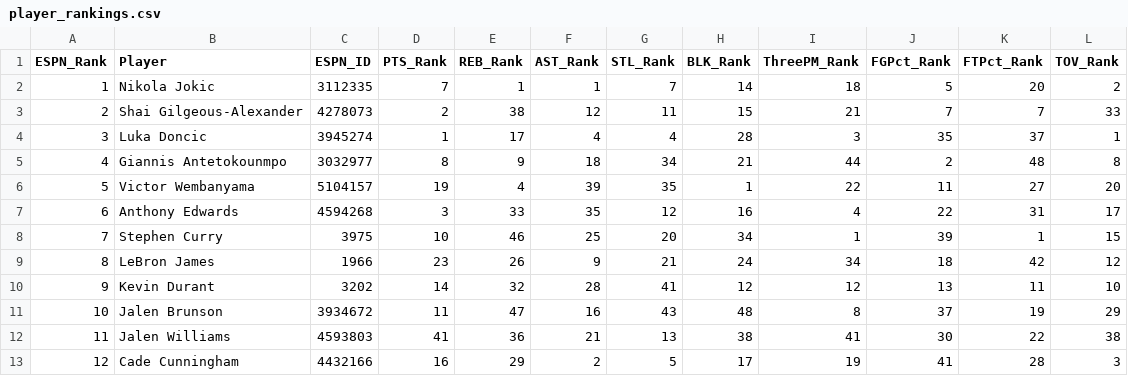
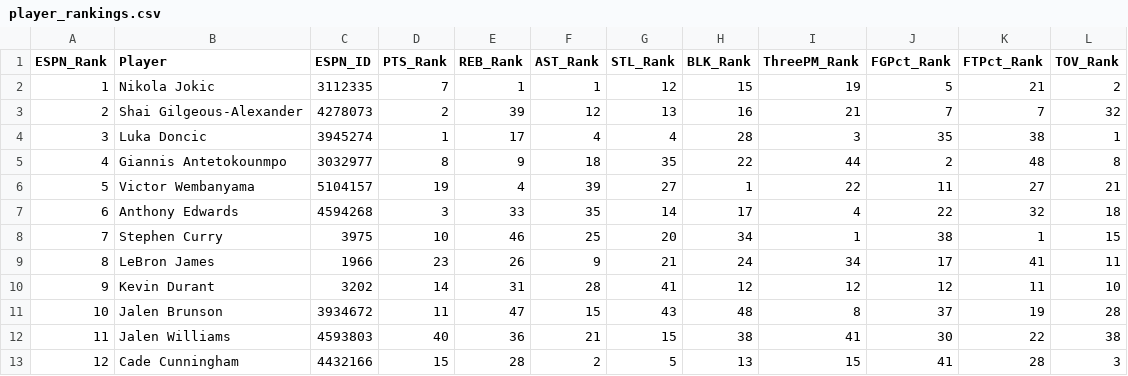
Before and after one commit to jeremyacohen/nba-hunter, a CSV file: data/player_rankings.csv, drawn as a sheet; only a part is shown; the diff covers the shown part only.

```diff
--- a/data/player_rankings.csv
+++ b/data/player_rankings.csv
@@ -1,13 +1,13 @@
 ESPN_Rank,Player,ESPN_ID,PTS_Rank,REB_Rank,AST_Rank,STL_Rank,BLK_Rank,ThreePM_Rank,FGPct_Rank,FTPct_Rank,TOV_Rank
-1,Nikola Jokic,3112335,7,1,1,7,14,18,5,20,2
-2,Shai Gilgeous-Alexander,4278073,2,38,12,11,15,21,7,7,33
-3,Luka Doncic,3945274,1,17,4,4,28,3,35,37,1
-4,Giannis Antetokounmpo,3032977,8,9,18,34,21,44,2,48,8
-5,Victor Wembanyama,5104157,19,4,39,35,1,22,11,27,20
-6,Anthony Edwards,4594268,3,33,35,12,16,4,22,31,17
-7,Stephen Curry,3975,10,46,25,20,34,1,39,1,15
-8,LeBron James,1966,23,26,9,21,24,34,18,42,12
-9,Kevin Durant,3202,14,32,28,41,12,12,13,11,10
-10,Jalen Brunson,3934672,11,47,16,43,48,8,37,19,29
-11,Jalen Williams,4593803,41,36,21,13,38,41,30,22,38
-12,Cade Cunningham,4432166,16,29,2,5,17,19,41,28,3
+1,Nikola Jokic,3112335,7,1,1,12,15,19,5,21,2
+2,Shai Gilgeous-Alexander,4278073,2,39,12,13,16,21,7,7,32
+3,Luka Doncic,3945274,1,17,4,4,28,3,35,38,1
+4,Giannis Antetokounmpo,3032977,8,9,18,35,22,44,2,48,8
+5,Victor Wembanyama,5104157,19,4,39,27,1,22,11,27,21
+6,Anthony Edwards,4594268,3,33,35,14,17,4,22,32,18
+7,Stephen Curry,3975,10,46,25,20,34,1,38,1,15
+8,LeBron James,1966,23,26,9,21,24,34,17,41,11
+9,Kevin Durant,3202,14,31,28,41,12,12,12,11,10
+10,Jalen Brunson,3934672,11,47,15,43,48,8,37,19,28
+11,Jalen Williams,4593803,40,36,21,15,38,41,30,22,38
+12,Cade Cunningham,4432166,15,28,2,5,13,15,41,28,3
```
Also changed, not shown: 101 edited cells elsewhere in this file, data/player_stats.csv, 1 other file.
